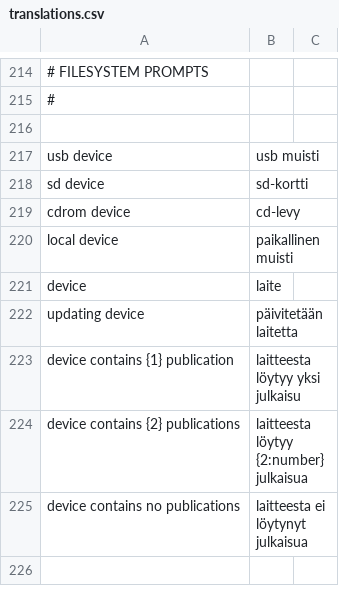
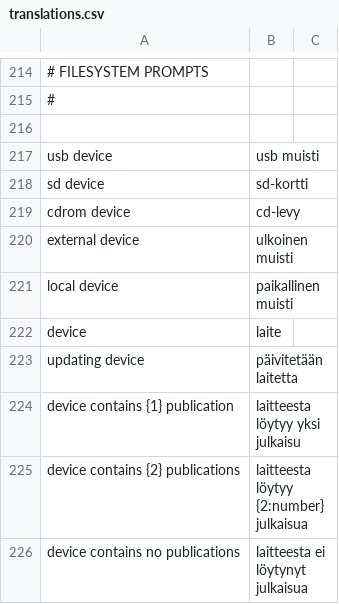
Before and after one commit to kolibre/libkolibre-clientcore, a CSV file: prompts/fi/translations.csv, drawn as a sheet; only a part is shown, gaps mark what is left out.

Commit message:
Add general prompt for external device

```diff
--- a/prompts/fi/translations.csv
+++ b/prompts/fi/translations.csv
@@ -219,2 +219,3 @@
 "cdrom device";"cd-levy"
+"external device";"ulkoinen muisti"
 "local device";"paikallinen muisti"
```
Also changed, not shown: prompts/en/translations.csv, prompts/messages.csv, 4 other files.
